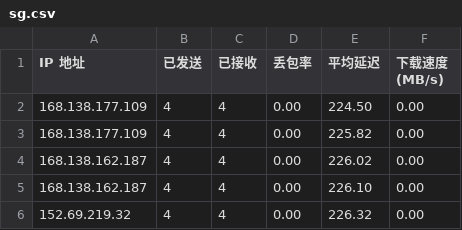
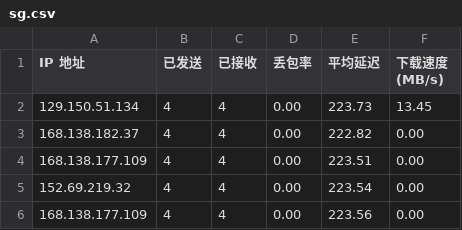
Before and after one commit to qfsy/CFCDN-Auto, a CSV file: CloudflareST/sg.csv, drawn as a sheet.

```diff
--- a/CloudflareST/sg.csv
+++ b/CloudflareST/sg.csv
@@ -1,6 +1,6 @@
 IP 地址,已发送,已接收,丢包率,平均延迟,下载速度 (MB/s)
-168.138.177.109,4,4,0.00,224.50,0.00
-168.138.177.109,4,4,0.00,225.82,0.00
-168.138.162.187,4,4,0.00,226.02,0.00
-168.138.162.187,4,4,0.00,226.10,0.00
-152.69.219.32,4,4,0.00,226.32,0.00
+129.150.51.134,4,4,0.00,223.73,13.45
+168.138.182.37,4,4,0.00,222.82,0.00
+168.138.177.109,4,4,0.00,223.51,0.00
+152.69.219.32,4,4,0.00,223.54,0.00
+168.138.177.109,4,4,0.00,223.56,0.00
```
Also changed, not shown: 1 other file.
